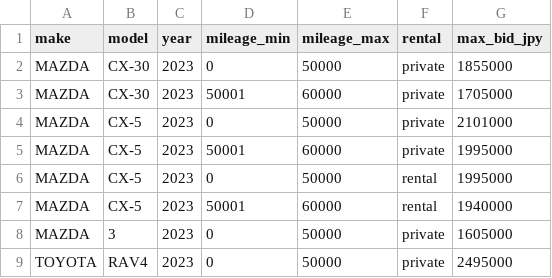
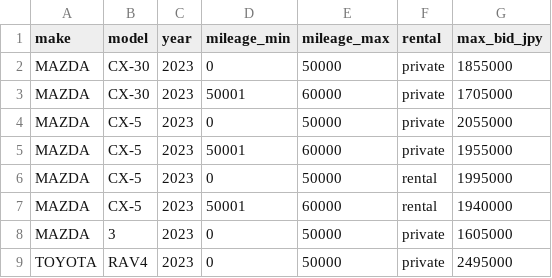
Before and after one commit to krtvand/car_import_tools, a CSV file: banzai24/inputs/bid_prices.csv, drawn as a sheet.

Commit message:
prices

```diff
--- a/banzai24/inputs/bid_prices.csv
+++ b/banzai24/inputs/bid_prices.csv
@@ -3,4 +3,4 @@ MAZDA,CX-30,2023,0,50000,private,1855000
 MAZDA,CX-30,2023,50001,60000,private,1705000
-MAZDA,CX-5,2023,0,50000,private,2101000
-MAZDA,CX-5,2023,50001,60000,private,1995000
+MAZDA,CX-5,2023,0,50000,private,2055000
+MAZDA,CX-5,2023,50001,60000,private,1955000
 MAZDA,CX-5,2023,0,50000,rental,1995000
```
Also changed, not shown: 2 other files.
